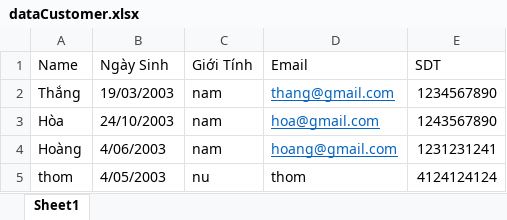
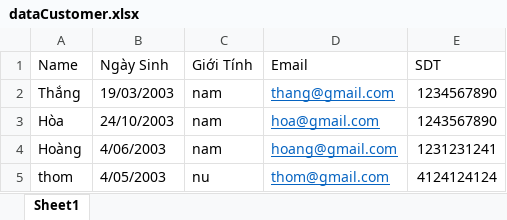
Before and after one commit to huyhoang175/N04-KTPM, an Excel workbook: GUI HTML/dataCustomer.xlsx, sheet Sheet1, drawn as a sheet; values as stored, in another font and other column widths than the file's, no borders; the diff names each change by its address in the sheet, - before the commit and + after, or states it on an @@ line.

```diff
--- a/GUI HTML/dataCustomer.xlsx (sheet Sheet1)
+++ b/GUI HTML/dataCustomer.xlsx (sheet Sheet1)
-D5 (Email): thom
+D5 (Email): thom@gmail.com
@@ D5 underline: off → on, text colour: black → #0563C1 @@
```
Also changed, not shown: 1 other file.
